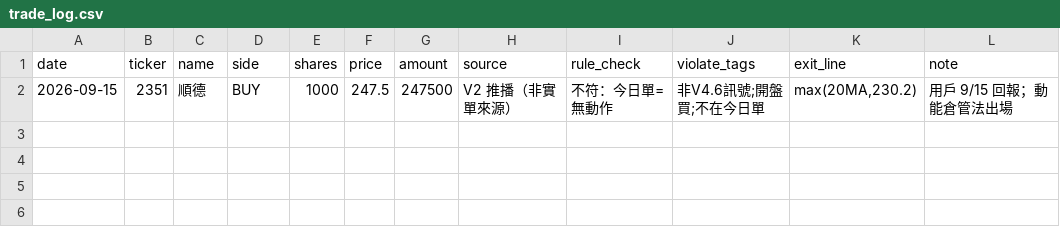
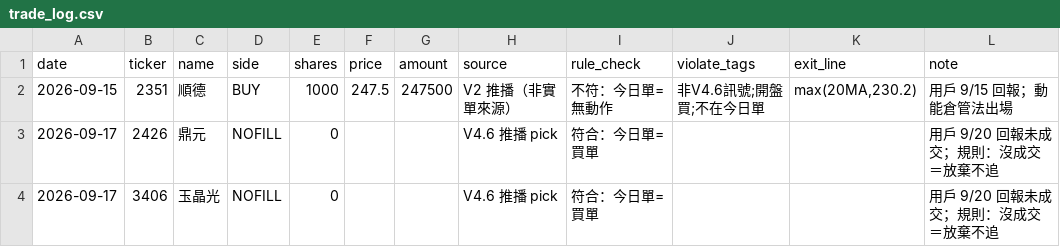
Before and after one commit to dogking0628-dotcom/my-stock-bot, a CSV file: data/trade_log.csv, drawn as a sheet; the diff names each change by its address in the sheet, - before the commit and + after, or states it on an @@ line.

```diff
--- a/data/trade_log.csv
+++ b/data/trade_log.csv
+row 3: 2026-09-17 | 2426 | 鼎元 | NOFILL | 0 |  |  | V4.6 推播 pick | 符合：今日單=買單 |  |  | 用戶 9/20 回報未成交；規則：沒成交＝放棄不追
+row 4: 2026-09-17 | 3406 | 玉晶光 | NOFILL | 0 |  |  | V4.6 推播 pick | 符合：今日單=買單 |  |  | 用戶 9/20 回報未成交；規則：沒成交＝放棄不追
```
